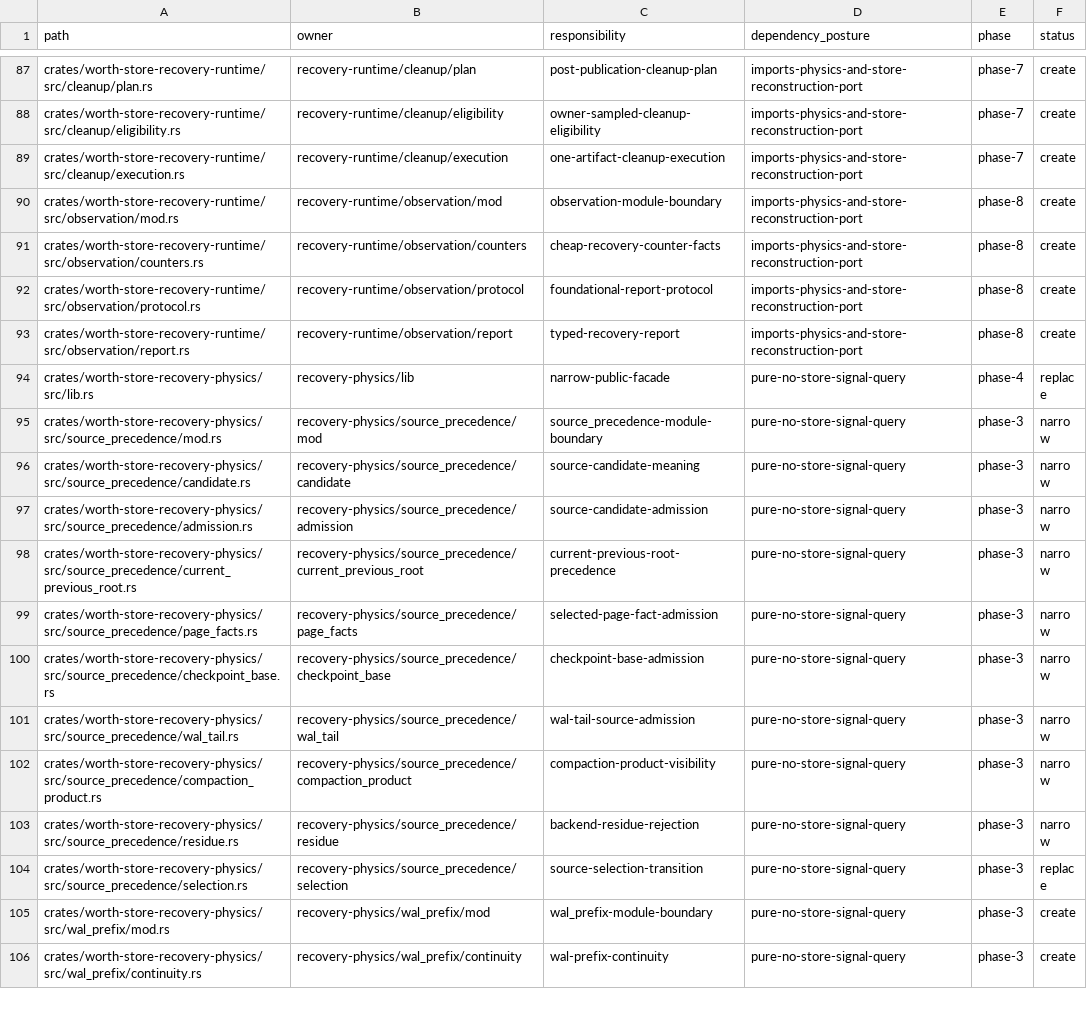
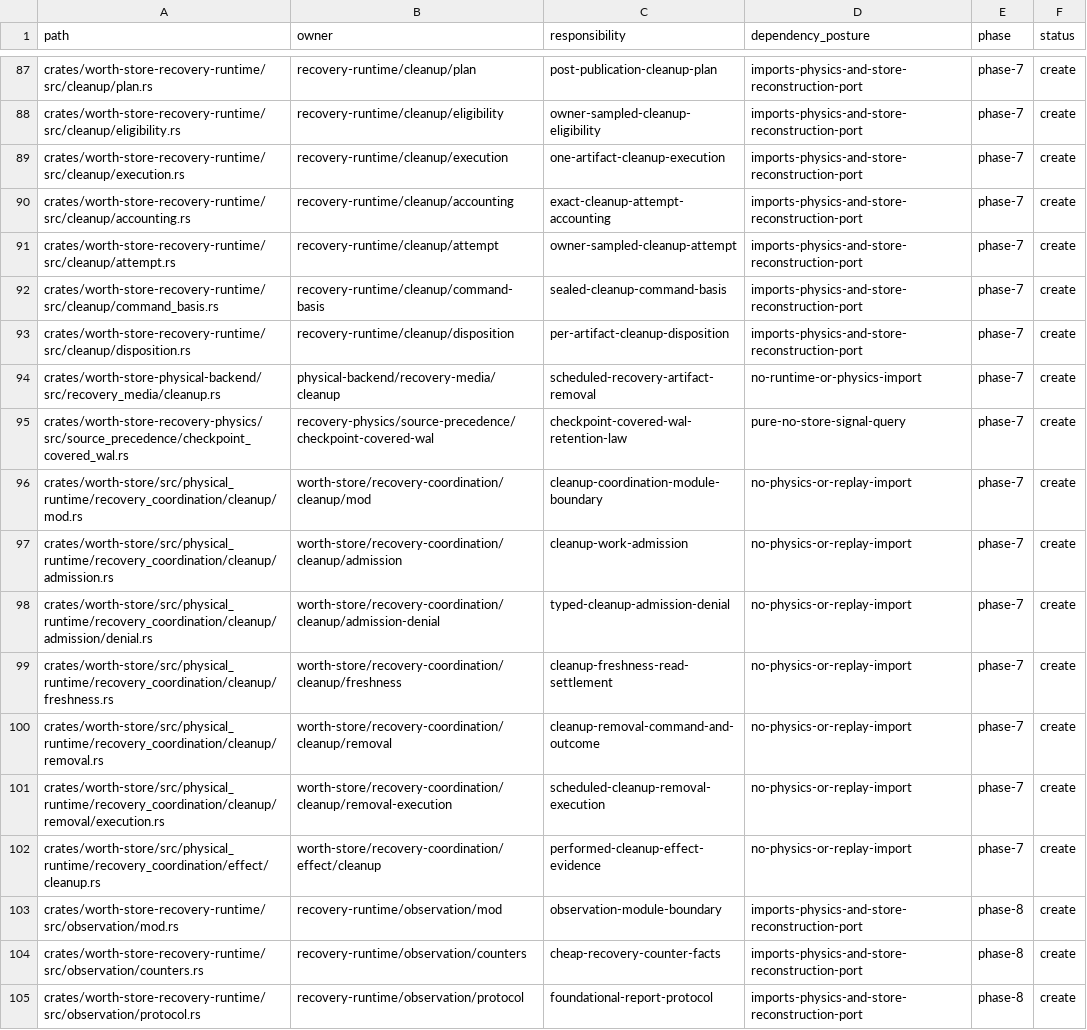
Before and after one commit to recnepspencer/forge, a CSV file: _docs/worth-store/physical-reconstruction-c8-destination-topology.csv, drawn as a sheet; only a part is shown, gaps mark what is left out; the shorter side is filled out with more unchanged rows.

```diff
--- a/_docs/worth-store/physical-reconstruction-c8-destination-topology.csv
+++ b/_docs/worth-store/physical-reconstruction-c8-destination-topology.csv
@@ -89,2 +89,15 @@ crates/worth-store-recovery-runtime/src/cleanup/eligibility.rs,recovery-runtime/
 crates/worth-store-recovery-runtime/src/cleanup/execution.rs,recovery-runtime/cleanup/execution,one-artifact-cleanup-execution,imports-physics-and-store-reconstruction-port,phase-7,create
+crates/worth-store-recovery-runtime/src/cleanup/accounting.rs,recovery-runtime/cleanup/accounting,exact-cleanup-attempt-accounting,imports-physics-and-store-reconstruction-port,phase-7,create
+crates/worth-store-recovery-runtime/src/cleanup/attempt.rs,recovery-runtime/cleanup/attempt,owner-sampled-cleanup-attempt,imports-physics-and-store-reconstruction-port,phase-7,create
+crates/worth-store-recovery-runtime/src/cleanup/command_basis.rs,recovery-runtime/cleanup/command-basis,sealed-cleanup-command-basis,imports-physics-and-store-reconstruction-port,phase-7,create
+crates/worth-store-recovery-runtime/src/cleanup/disposition.rs,recovery-runtime/cleanup/disposition,per-artifact-cleanup-disposition,imports-physics-and-store-reconstruction-port,phase-7,create
+crates/worth-store-physical-backend/src/recovery_media/cleanup.rs,physical-backend/recovery-media/cleanup,scheduled-recovery-artifact-removal,no-runtime-or-physics-import,phase-7,create
+crates/worth-store-recovery-physics/src/source_precedence/checkpoint_covered_wal.rs,recovery-physics/source-precedence/checkpoint-covered-wal,checkpoint-covered-wal-retention-law,pure-no-store-signal-query,phase-7,create
+crates/worth-store/src/physical_runtime/recovery_coordination/cleanup/mod.rs,worth-store/recovery-coordination/cleanup/mod,cleanup-coordination-module-boundary,no-physics-or-replay-import,phase-7,create
+crates/worth-store/src/physical_runtime/recovery_coordination/cleanup/admission.rs,worth-store/recovery-coordination/cleanup/admission,cleanup-work-admission,no-physics-or-replay-import,phase-7,create
+crates/worth-store/src/physical_runtime/recovery_coordination/cleanup/admission/denial.rs,worth-store/recovery-coordination/cleanup/admission-denial,typed-cleanup-admission-denial,no-physics-or-replay-import,phase-7,create
+crates/worth-store/src/physical_runtime/recovery_coordination/cleanup/freshness.rs,worth-store/recovery-coordination/cleanup/freshness,cleanup-freshness-read-settlement,no-physics-or-replay-import,phase-7,create
+crates/worth-store/src/physical_runtime/recovery_coordination/cleanup/removal.rs,worth-store/recovery-coordination/cleanup/removal,cleanup-removal-command-and-outcome,no-physics-or-replay-import,phase-7,create
+crates/worth-store/src/physical_runtime/recovery_coordination/cleanup/removal/execution.rs,worth-store/recovery-coordination/cleanup/removal-execution,scheduled-cleanup-removal-execution,no-physics-or-replay-import,phase-7,create
+crates/worth-store/src/physical_runtime/recovery_coordination/effect/cleanup.rs,worth-store/recovery-coordination/effect/cleanup,performed-cleanup-effect-evidence,no-physics-or-replay-import,phase-7,create
 crates/worth-store-recovery-runtime/src/observation/mod.rs,recovery-runtime/observation/mod,observation-module-boundary,imports-physics-and-store-reconstruction-port,phase-8,create
```
Also changed, not shown: _docs/worth-store/physical-reconstruction-c7-removal-ledger.csv, _docs/worth-store/physical-reconstruction-c8-cutover-inventory.csv, 28 other files.
